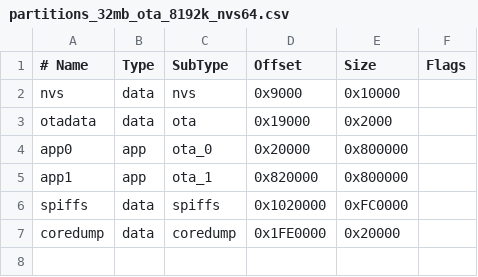
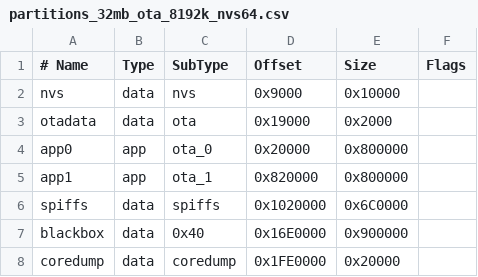
Before and after one commit to JordanzhaoD/LILYGO-T-2Can, a CSV file: partitions_32mb_ota_8192k_nvs64.csv, drawn as a sheet.

Commit message:
feat(p4): blackbox partition table and frame-grid skeleton

```diff
--- a/partitions_32mb_ota_8192k_nvs64.csv
+++ b/partitions_32mb_ota_8192k_nvs64.csv
@@ -5,3 +5,4 @@ app0,     app,  ota_0,   0x20000,  0x800000,
 app1,     app,  ota_1,   0x820000, 0x800000,
-spiffs,   data, spiffs,  0x1020000,0xFC0000,
+spiffs,   data, spiffs,  0x1020000,0x6C0000,
+blackbox,      data, 0x40,   0x16E0000,0x900000,
 coredump, data, coredump,0x1FE0000,0x20000,
```
Also changed, not shown: 2 other files.
